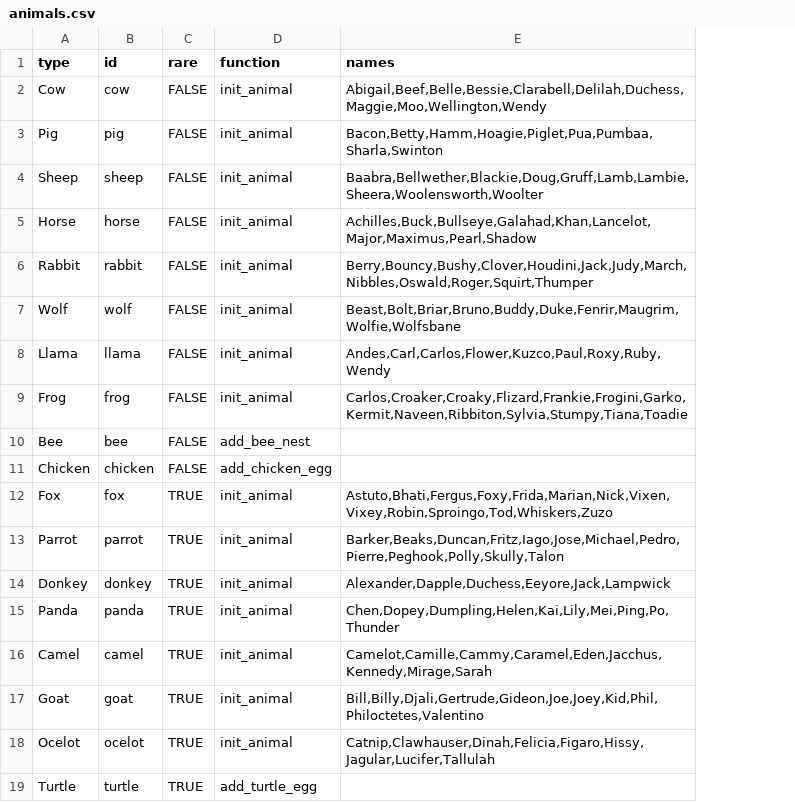
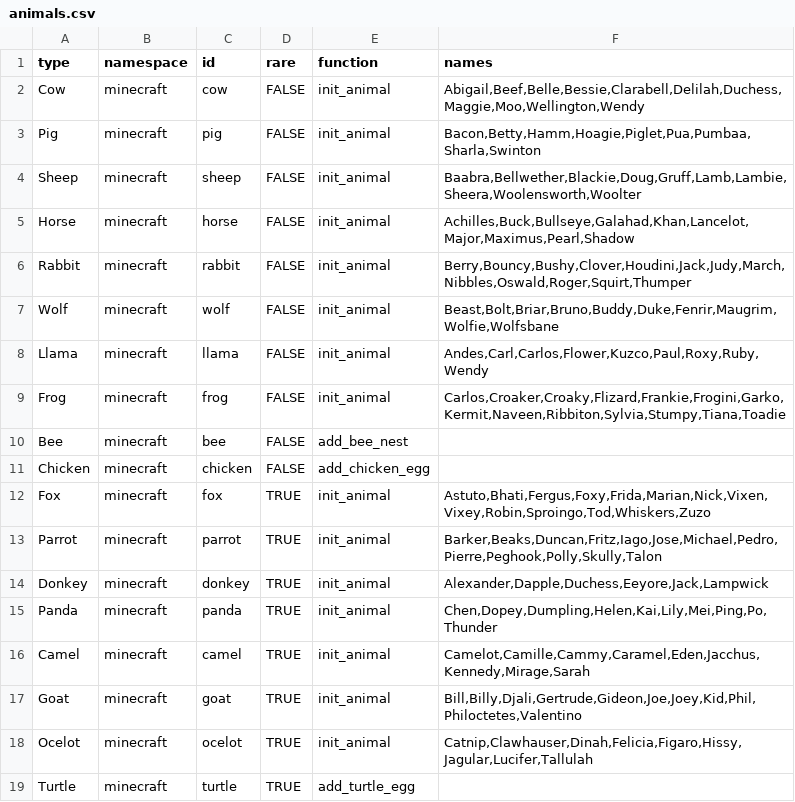
Before and after one commit to Gamemode4Dev/GM4_Datapacks, a CSV file: gm4_balloon_animals/animals.csv, drawn as a sheet; the diff names each change by its address in the sheet, - before the commit and + after, or states it on an @@ line.

```diff
--- a/gm4_balloon_animals/animals.csv
+++ b/gm4_balloon_animals/animals.csv
+column B (namespace), rows 2-19: all minecraft
```
Also changed, not shown: gm4_balloon_animals/translations.csv, 36 other files.
